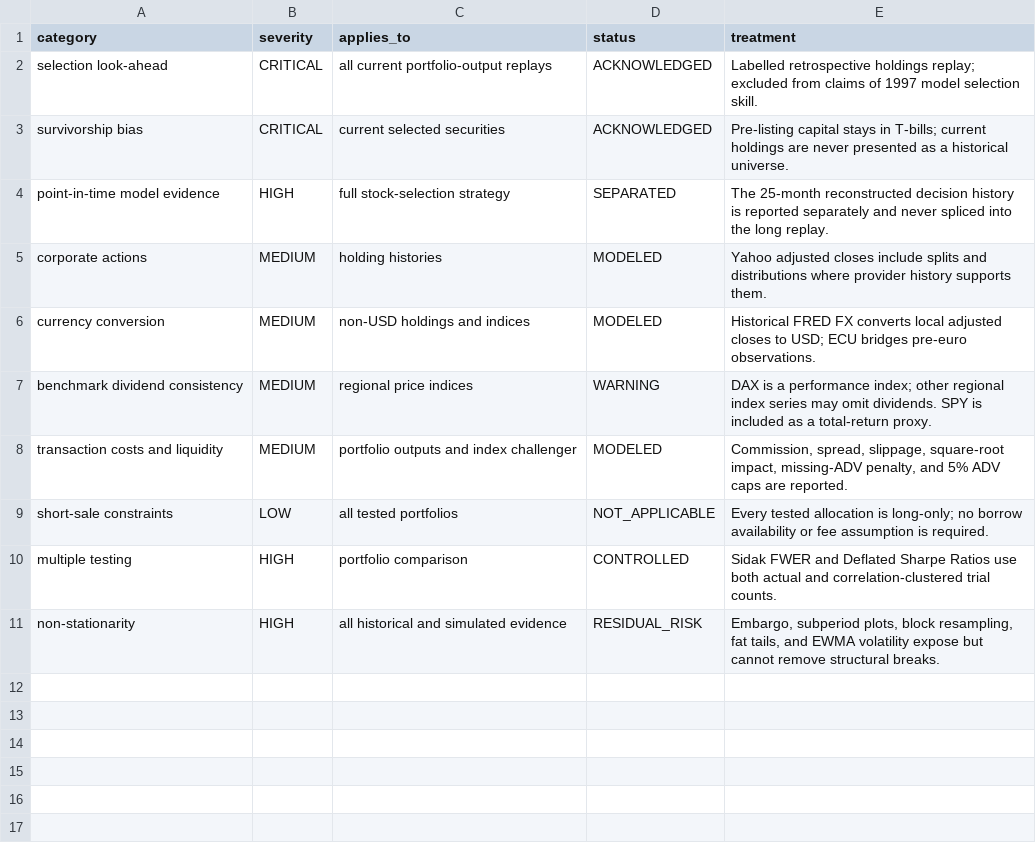
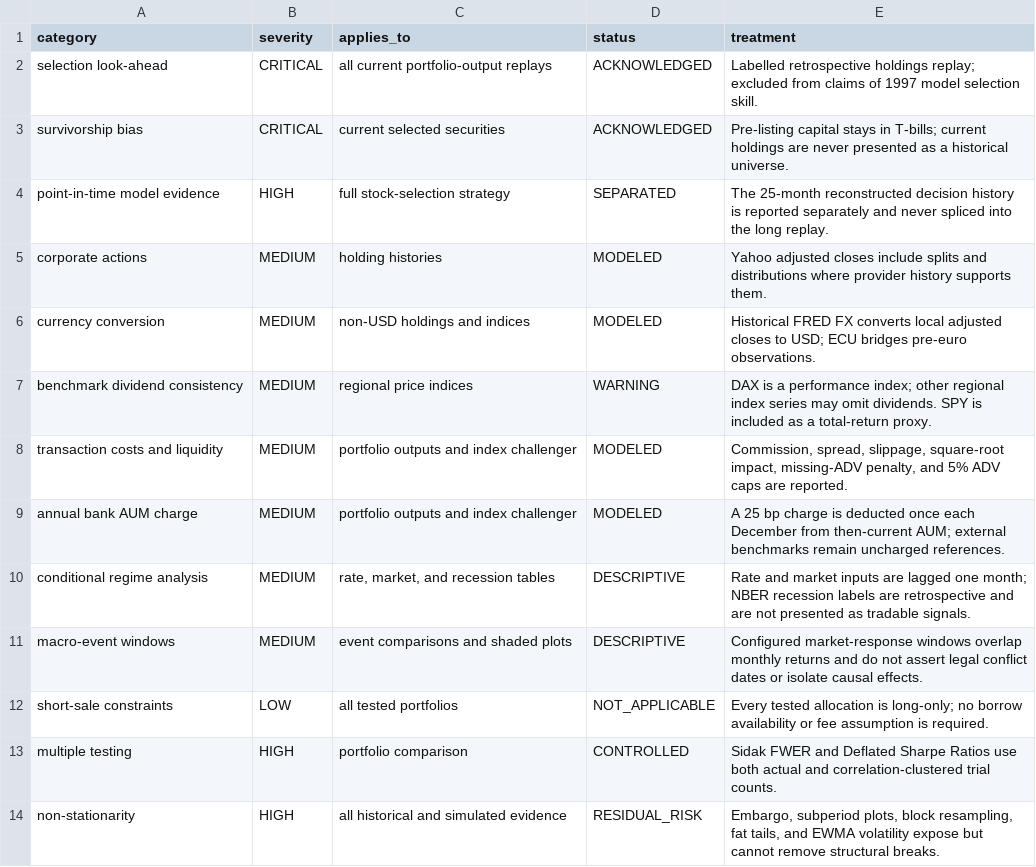
Before and after one commit to rohen97/Quantitative-Optimisation-Risk-Engine, a CSV file: reports/backtests/1997_to_latest/bias_and_limitations.csv, drawn as a sheet.

```diff
--- a/reports/backtests/1997_to_latest/bias_and_limitations.csv
+++ b/reports/backtests/1997_to_latest/bias_and_limitations.csv
@@ -8,2 +8,5 @@ benchmark dividend consistency,MEDIUM,regional price indices,WARNING,DAX is a pe
 transaction costs and liquidity,MEDIUM,portfolio outputs and index challenger,MODELED,"Commission, spread, slippage, square-root impact, missing-ADV penalty, and 5% ADV caps are reported."
+annual bank AUM charge,MEDIUM,portfolio outputs and index challenger,MODELED,A 25 bp charge is deducted once each December from then-current AUM; external benchmarks remain uncharged references.
+conditional regime analysis,MEDIUM,"rate, market, and recession tables",DESCRIPTIVE,Rate and market inputs are lagged one month; NBER recession labels are retrospective and are not presented as tradable signals.
+macro-event windows,MEDIUM,event comparisons and shaded plots,DESCRIPTIVE,Configured market-response windows overlap monthly returns and do not assert legal conflict dates or isolate causal effects.
 short-sale constraints,LOW,all tested portfolios,NOT_APPLICABLE,Every tested allocation is long-only; no borrow availability or fee assumption is required.
```
Also changed, not shown: reports/backtests/1997_to_latest/cost_liquidity_summary.csv, reports/backtests/1997_to_latest/data_coverage.csv, 44 other files.
